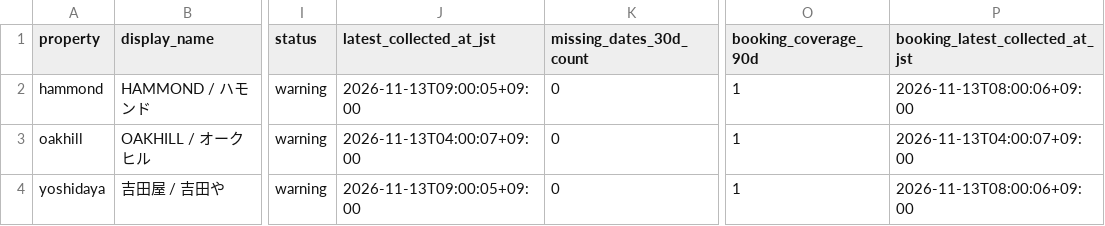
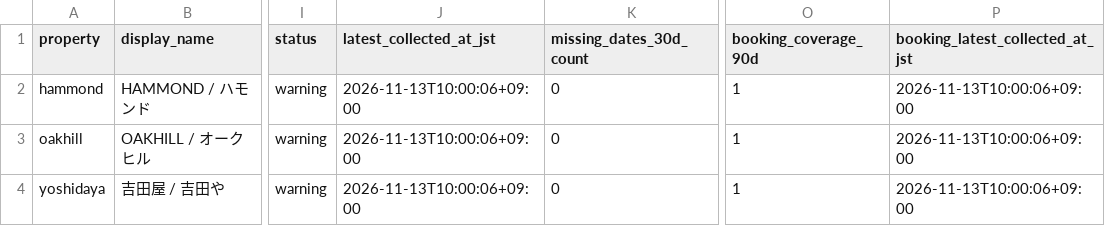
Before and after one commit to ginisato-hash/zao-market-intelligence, a CSV file: apps/zmi-bi-web/data/priority_competitor_coverage.csv, drawn as a sheet; only a part is shown, gaps mark what is left out; the diff names each change by its address in the sheet, - before the commit and + after, or states it on an @@ line.

```diff
--- a/apps/zmi-bi-web/data/priority_competitor_coverage.csv
+++ b/apps/zmi-bi-web/data/priority_competitor_coverage.csv
-J2 (latest_collected_at_jst): 2026-11-13T09:00:05+09:00
+J2 (latest_collected_at_jst): 2026-11-13T10:00:06+09:00
-P2 (booking_latest_collected_at_jst): 2026-11-13T08:00:06+09:00
+P2 (booking_latest_collected_at_jst): 2026-11-13T10:00:06+09:00
-J3 (latest_collected_at_jst): 2026-11-13T04:00:07+09:00
+J3 (latest_collected_at_jst): 2026-11-13T10:00:06+09:00
-P3 (booking_latest_collected_at_jst): 2026-11-13T04:00:07+09:00
+P3 (booking_latest_collected_at_jst): 2026-11-13T10:00:06+09:00
-J4 (latest_collected_at_jst): 2026-11-13T09:00:05+09:00
+J4 (latest_collected_at_jst): 2026-11-13T10:00:06+09:00
-P4 (booking_latest_collected_at_jst): 2026-11-13T08:00:06+09:00
+P4 (booking_latest_collected_at_jst): 2026-11-13T10:00:06+09:00
```
Also changed, not shown: .data/history/zao_signals_2027_05.csv, .data/history/zao_signals_2027_06.csv, 11 other files.
